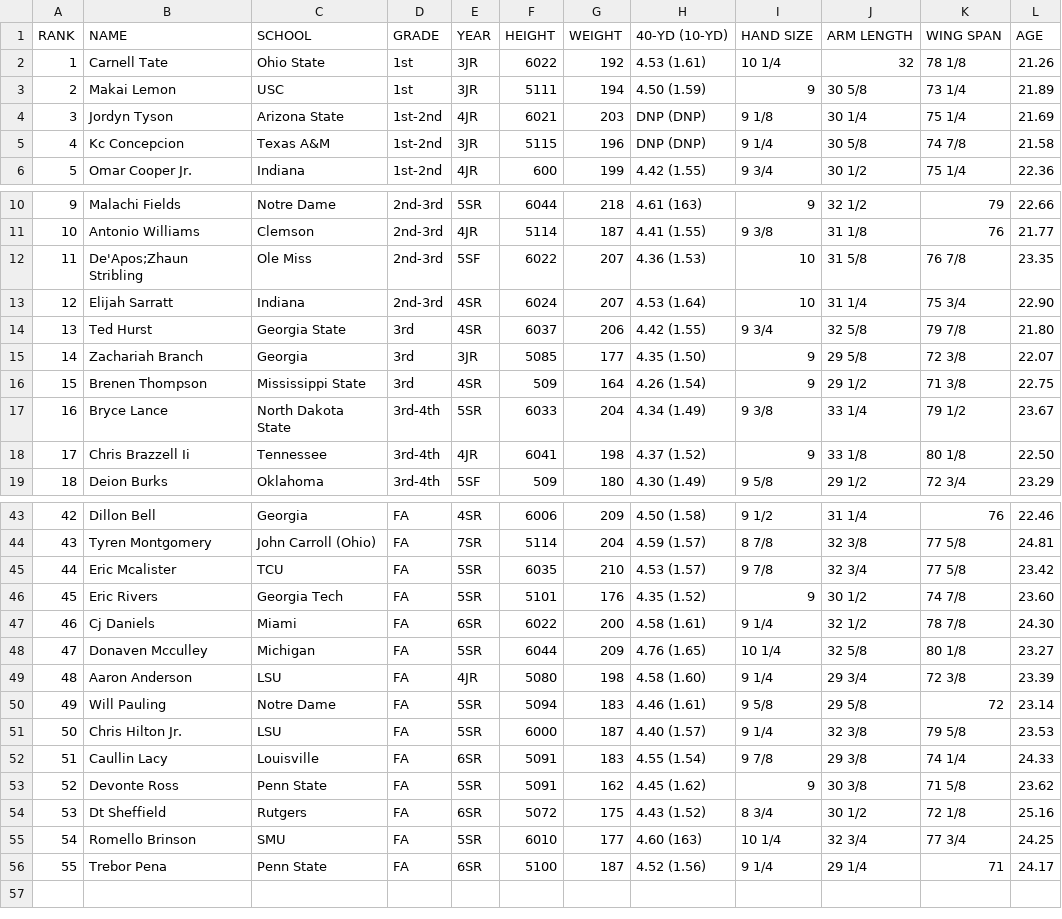
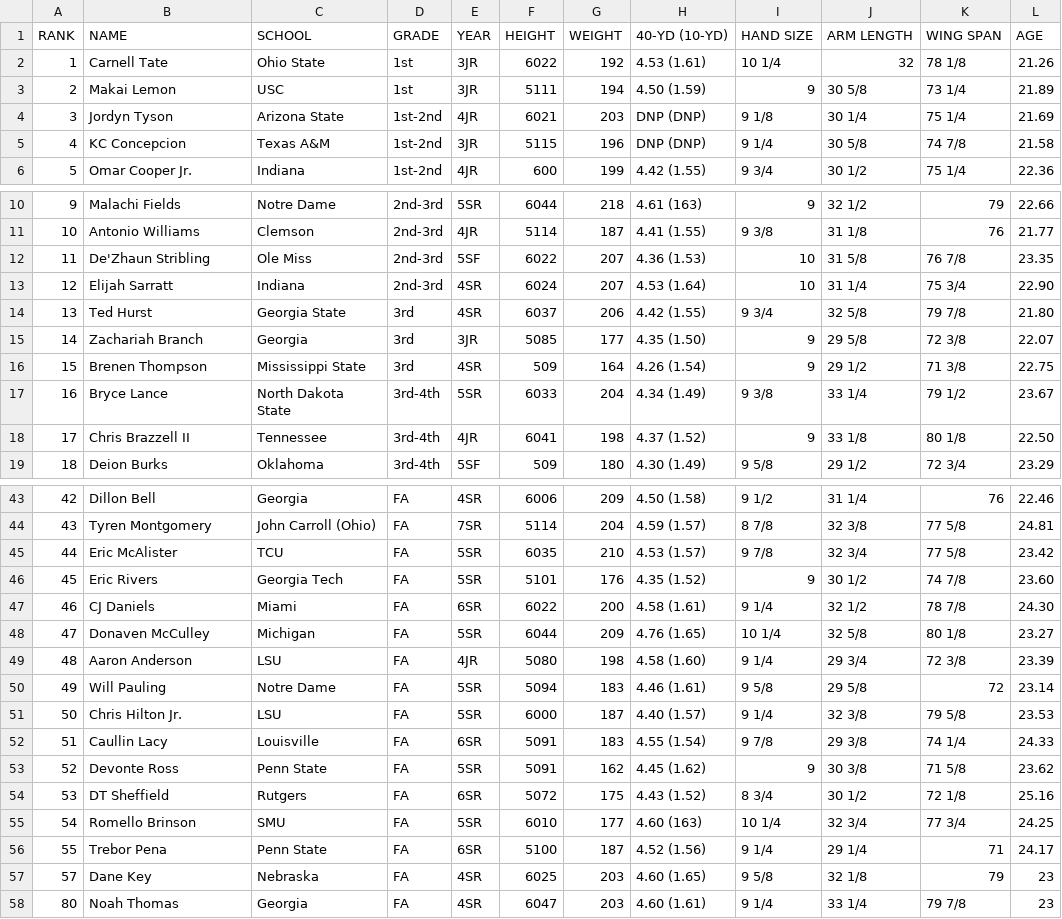
Before and after one commit to cluqueg/nfl-draft-2026, a CSV file: data/raw/brugler-wr.csv, drawn as a sheet; only a part is shown, gaps mark what is left out; the diff covers the shown part only.

```diff
--- a/data/raw/brugler-wr.csv
+++ b/data/raw/brugler-wr.csv
@@ -4,3 +4,3 @@ RANK,NAME,SCHOOL,GRADE,YEAR,HEIGHT,WEIGHT,40-YD (10-YD),HAND SIZE,ARM LENGTH,WIN
 3,Jordyn Tyson,Arizona State,1st-2nd,4JR,6021,203,DNP (DNP),9 1/8,30 1/4,75 1/4,21.69
-4,Kc Concepcion,Texas A&M,1st-2nd,3JR,5115,196,DNP (DNP),9 1/4,30 5/8,74 7/8,21.58
+4,KC Concepcion,Texas A&M,1st-2nd,3JR,5115,196,DNP (DNP),9 1/4,30 5/8,74 7/8,21.58
 5,Omar Cooper Jr.,Indiana,1st-2nd,4JR,600,199,4.42 (1.55),9 3/4,30 1/2,75 1/4,22.36
@@ -11,3 +11,3 @@ RANK,NAME,SCHOOL,GRADE,YEAR,HEIGHT,WEIGHT,40-YD (10-YD),HAND SIZE,ARM LENGTH,WIN
 10,Antonio Williams,Clemson,2nd-3rd,4JR,5114,187,4.41 (1.55),9 3/8,31 1/8,76,21.77
-11,De'Apos;Zhaun Stribling,Ole Miss,2nd-3rd,5SF,6022,207,4.36 (1.53),10,31 5/8,76 7/8,23.35
+11,De'Zhaun Stribling,Ole Miss,2nd-3rd,5SF,6022,207,4.36 (1.53),10,31 5/8,76 7/8,23.35
 12,Elijah Sarratt,Indiana,2nd-3rd,4SR,6024,207,4.53 (1.64),10,31 1/4,75 3/4,22.90
@@ -17,3 +17,3 @@ RANK,NAME,SCHOOL,GRADE,YEAR,HEIGHT,WEIGHT,40-YD (10-YD),HAND SIZE,ARM LENGTH,WIN
 16,Bryce Lance,North Dakota State,3rd-4th,5SR,6033,204,4.34 (1.49),9 3/8,33 1/4,79 1/2,23.67
-17,Chris Brazzell Ii,Tennessee,3rd-4th,4JR,6041,198,4.37 (1.52),9,33 1/8,80 1/8,22.50
+17,Chris Brazzell II,Tennessee,3rd-4th,4JR,6041,198,4.37 (1.52),9,33 1/8,80 1/8,22.50
 18,Deion Burks,Oklahoma,3rd-4th,5SF,509,180,4.30 (1.49),9 5/8,29 1/2,72 3/4,23.29
@@ -44,6 +44,6 @@ RANK,NAME,SCHOOL,GRADE,YEAR,HEIGHT,WEIGHT,40-YD (10-YD),HAND SIZE,ARM LENGTH,WIN
 43,Tyren Montgomery,John Carroll (Ohio),FA,7SR,5114,204,4.59 (1.57),8 7/8,32 3/8,77 5/8,24.81
-44,Eric Mcalister,TCU,FA,5SR,6035,210,4.53 (1.57),9 7/8,32 3/4,77 5/8,23.42
+44,Eric McAlister,TCU,FA,5SR,6035,210,4.53 (1.57),9 7/8,32 3/4,77 5/8,23.42
 45,Eric Rivers,Georgia Tech,FA,5SR,5101,176,4.35 (1.52),9,30 1/2,74 7/8,23.60
-46,Cj Daniels,Miami,FA,6SR,6022,200,4.58 (1.61),9 1/4,32 1/2,78 7/8,24.30
-47,Donaven Mcculley,Michigan,FA,5SR,6044,209,4.76 (1.65),10 1/4,32 5/8,80 1/8,23.27
+46,CJ Daniels,Miami,FA,6SR,6022,200,4.58 (1.61),9 1/4,32 1/2,78 7/8,24.30
+47,Donaven McCulley,Michigan,FA,5SR,6044,209,4.76 (1.65),10 1/4,32 5/8,80 1/8,23.27
 48,Aaron Anderson,LSU,FA,4JR,5080,198,4.58 (1.60),9 1/4,29 3/4,72 3/8,23.39
@@ -53,4 +53,6 @@ RANK,NAME,SCHOOL,GRADE,YEAR,HEIGHT,WEIGHT,40-YD (10-YD),HAND SIZE,ARM LENGTH,WIN
 52,Devonte Ross,Penn State,FA,5SR,5091,162,4.45 (1.62),9,30 3/8,71 5/8,23.62
-53,Dt Sheffield,Rutgers,FA,6SR,5072,175,4.43 (1.52),8 3/4,30 1/2,72 1/8,25.16
+53,DT Sheffield,Rutgers,FA,6SR,5072,175,4.43 (1.52),8 3/4,30 1/2,72 1/8,25.16
 54,Romello Brinson,SMU,FA,5SR,6010,177,4.60 (163),10 1/4,32 3/4,77 3/4,24.25
 55,Trebor Pena,Penn State,FA,6SR,5100,187,4.52 (1.56),9 1/4,29 1/4,71,24.17
+57,Dane Key,Nebraska,FA,4SR,6025,203,4.60 (1.65),9 5/8,32 1/8,79,23
+80,Noah Thomas,Georgia,FA,4SR,6047,203,4.60 (1.61),9 1/4,33 1/4,79 7/8,23
```
Also changed, not shown: 1 edited cell elsewhere in this file, data/raw/brugler-cb.csv, data/raw/brugler-ds.csv, 11 other files.
